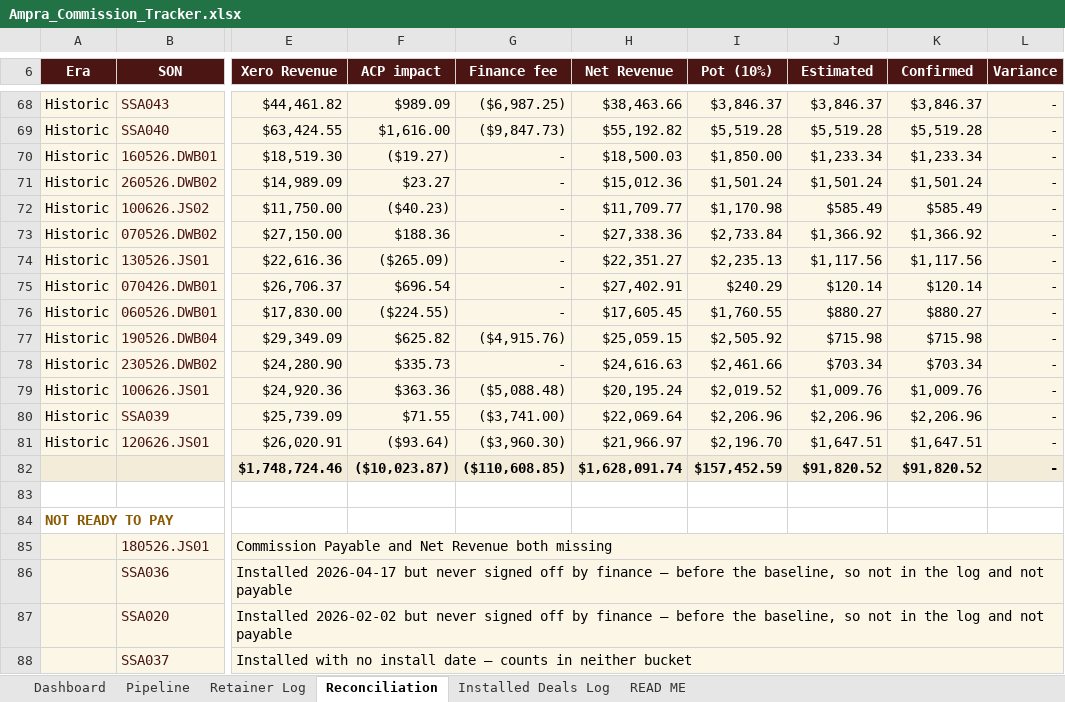
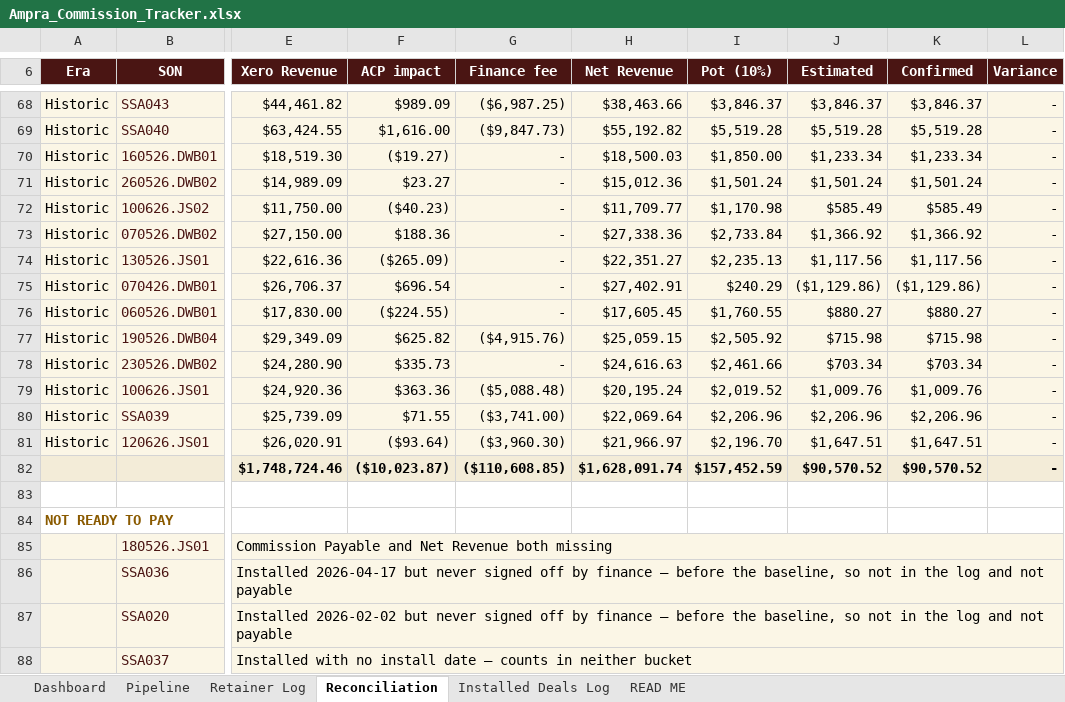
Before and after one commit to ollieleuthart/ssa-tracker, an Excel workbook: Ampra_Commission_Tracker.xlsx, sheet Reconciliation, drawn as a sheet; only a part is shown, gaps mark what is left out; values as stored, in another font and other column widths than the file's, no borders; the diff names each change by its address in the sheet, - before the commit and + after, or states it on an @@ line.

```diff
--- a/Ampra_Commission_Tracker.xlsx (sheet Reconciliation)
+++ b/Ampra_Commission_Tracker.xlsx (sheet Reconciliation)
-J75 (Estimated): $120.14
+J75 (Estimated): ($1,129.86)
-K75 (Confirmed): $120.14
+K75 (Confirmed): ($1,129.86)
-J82 (Estimated): $91,820.52
+J82 (Estimated): $90,570.52
-K82 (Confirmed): $91,820.52
+K82 (Confirmed): $90,570.52
```
Also changed, not shown: sheet Installed Deals Log.
